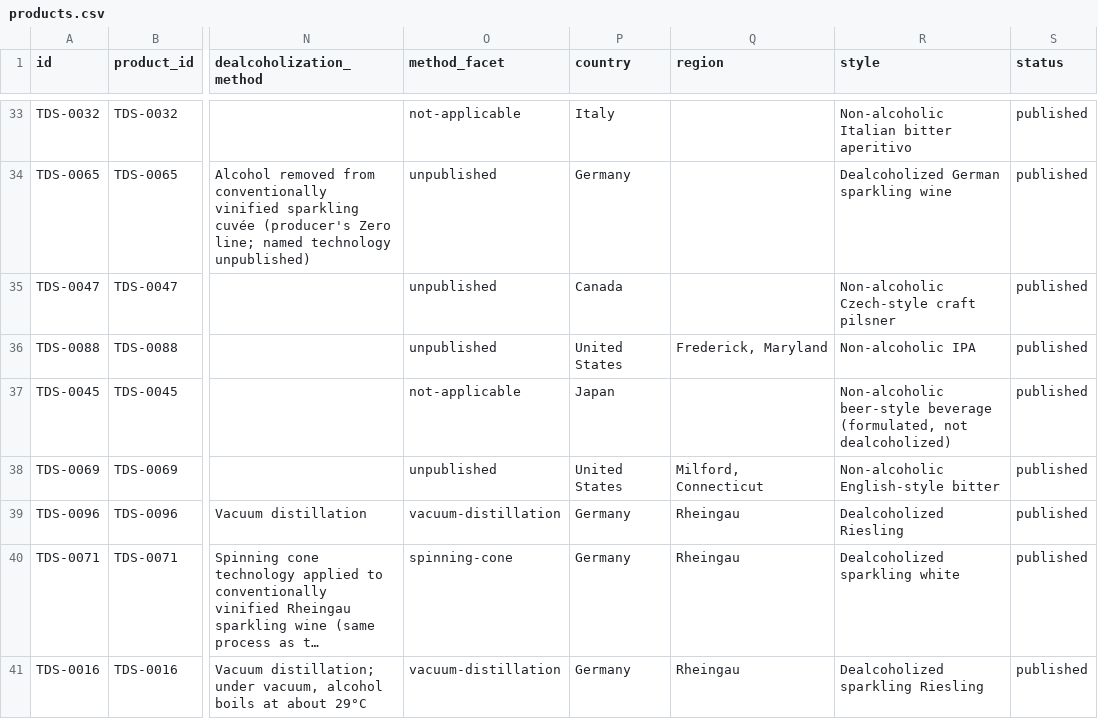
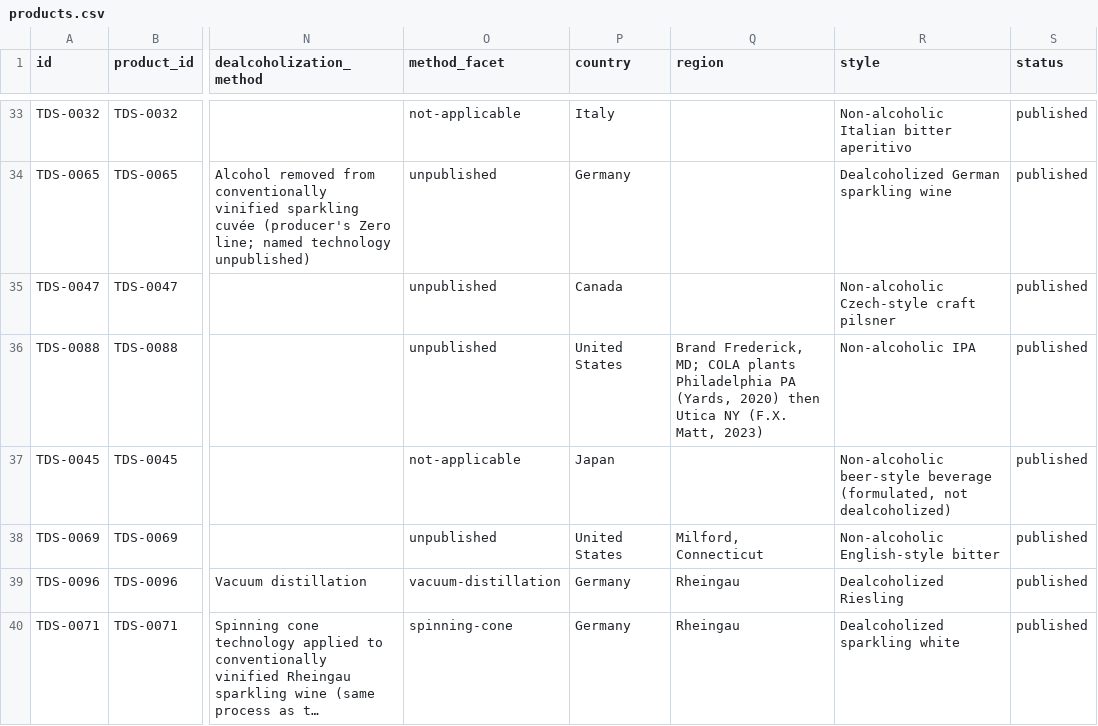
Before and after one commit to karlhillx/karlhill.com, a CSV file: clients/the-dry-standard/data/products.csv, drawn as a sheet; only a part is shown, gaps mark what is left out; the shorter side is filled out with more unchanged rows; long unchanged cells end in …; the diff names each change by its address in the sheet, - before the commit and + after, or states it on an @@ line.

```diff
--- a/clients/the-dry-standard/data/products.csv
+++ b/clients/the-dry-standard/data/products.csv
-Q36 (region): Frederick, Maryland
+Q36 (region): Brand Frederick, MD; COLA plants Philadelphia PA (Yards, 2020) then Utica NY (F.X. Matt, 2023)
```
Also changed, not shown: clients/the-dry-standard/data/master-products.csv, 5 other files.
